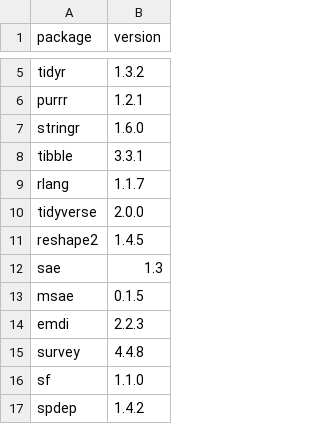
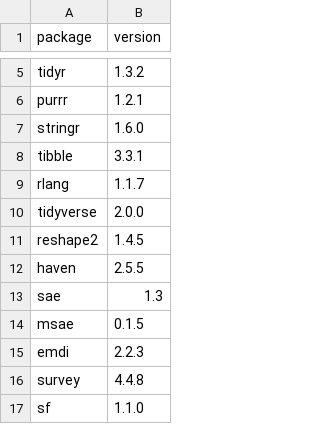
Before and after one commit to Noboyoshida227/EU_SAE_application_package, a CSV file: package_versions.lock.csv, drawn as a sheet; only a part is shown, gaps mark what is left out; the shorter side is filled out with more unchanged rows.

Commit message:
Add flexible input readers and benchmark UI
Introduce R/input_readers.R to centralize robust reading of table and geometry inputs (supports .rds/.RData, CSV/TSV/TXT, Stata .dta via haven, Excel via readxl, zipped shapefiles and common spatial formats via sf). Update app UI and server to accept and display these formats, add a benchmark-file clear button and explanatory note, and include a JS handler to clear file inputs. Improve server behavior: dynamic server-side mapping choices, optional strata handling (detect and drop when unused), filtering data by selected analysis years for validation/readiness, and conditional exports that omit benchmark columns when benchmarking is disabled. Add haven to install list and set survey.lonely.psu option in scripts; update scripts to use the new input readers and defensive geometry reads.

```diff
--- a/package_versions.lock.csv
+++ b/package_versions.lock.csv
@@ -11,2 +11,3 @@
 "reshape2","1.4.5"
+"haven","2.5.5"
 "sae","1.3"
```
Also changed, not shown: 7 other files.
